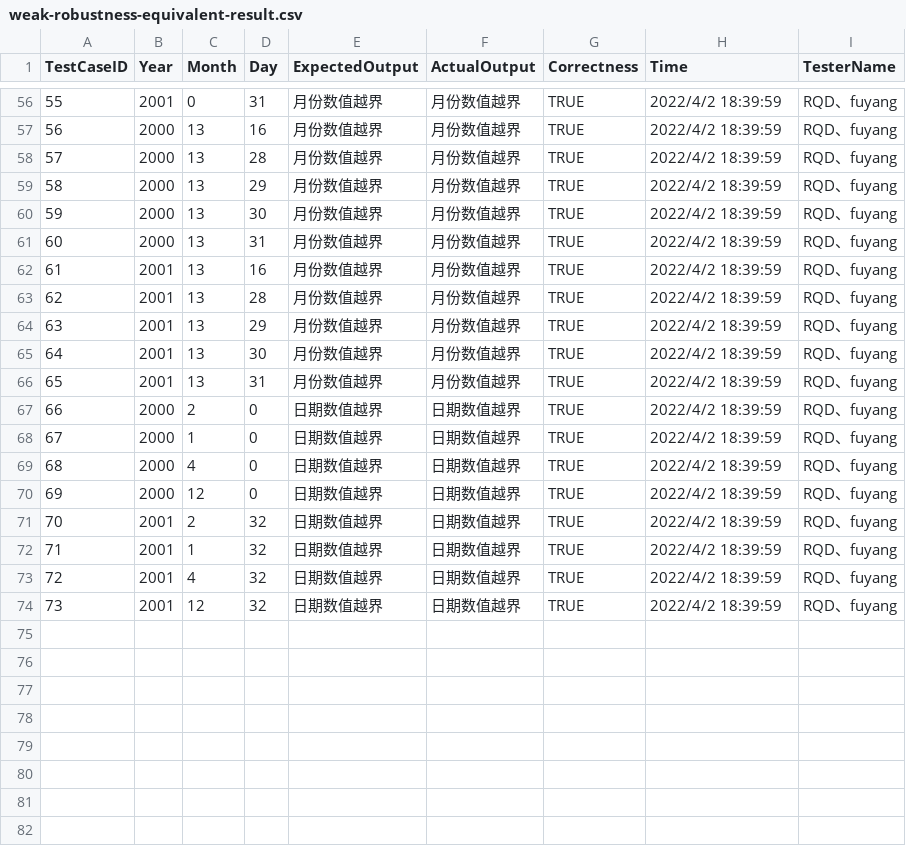
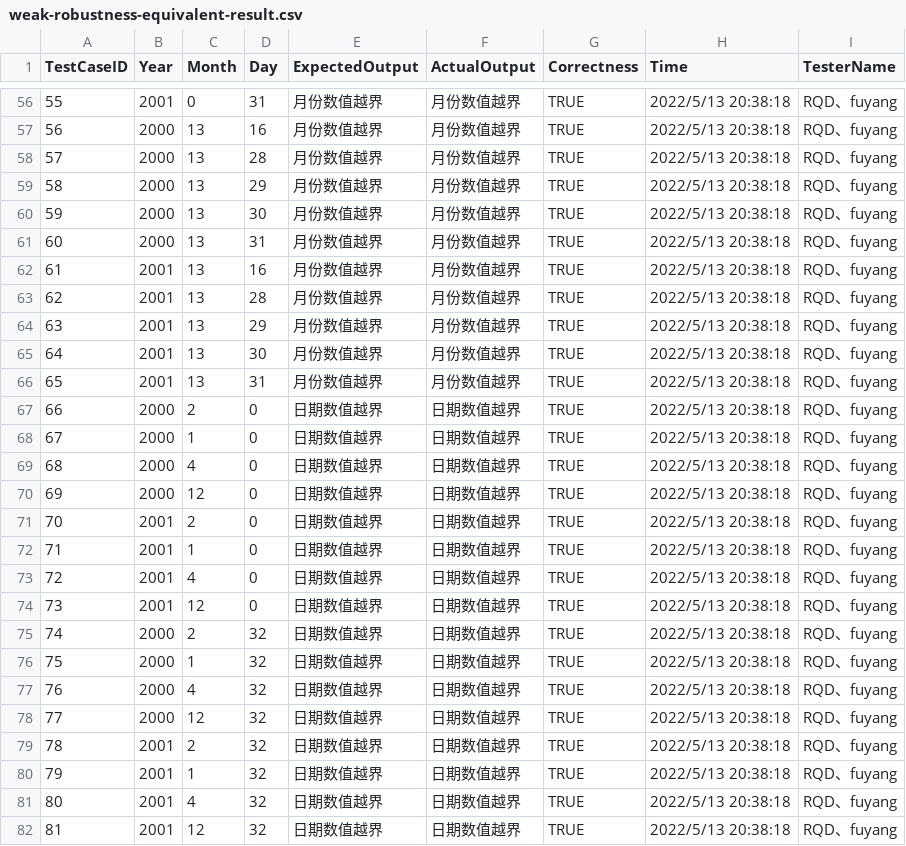
Before and after one commit to 3fuyang/libre-testing, a CSV file: public/testUsecases/calendarProblem/weak-robustness-equivalent-result.csv, drawn as a sheet; only a part is shown, gaps mark what is left out; addresses are those after the commit; the diff covers the shown part only; the diff names each change by its address in the sheet, - before the commit and + after, or states it on an @@ line.

```diff
--- a/public/testUsecases/calendarProblem/weak-robustness-equivalent-result.csv
+++ b/public/testUsecases/calendarProblem/weak-robustness-equivalent-result.csv
-H56:H70 (Time): 2022/4/2 18:39:59
+H56:H70 (Time): 2022/5/13 20:38:18
+row 71: 70 | 2001 | 2 | 0 | 日期数值越界 | 日期数值越界 | TRUE | 2022/5/13 20:38:18 | RQD、fuyang
+row 72: 71 | 2001 | 1 | 0 | 日期数值越界 | 日期数值越界 | TRUE | 2022/5/13 20:38:18 | RQD、fuyang
+row 73: 72 | 2001 | 4 | 0 | 日期数值越界 | 日期数值越界 | TRUE | 2022/5/13 20:38:18 | RQD、fuyang
+row 74: 73 | 2001 | 12 | 0 | 日期数值越界 | 日期数值越界 | TRUE | 2022/5/13 20:38:18 | RQD、fuyang
+row 75: 74 | 2000 | 2 | 32 | 日期数值越界 | 日期数值越界 | TRUE | 2022/5/13 20:38:18 | RQD、fuyang
+row 76: 75 | 2000 | 1 | 32 | 日期数值越界 | 日期数值越界 | TRUE | 2022/5/13 20:38:18 | RQD、fuyang
+row 77: 76 | 2000 | 4 | 32 | 日期数值越界 | 日期数值越界 | TRUE | 2022/5/13 20:38:18 | RQD、fuyang
+row 78: 77 | 2000 | 12 | 32 | 日期数值越界 | 日期数值越界 | TRUE | 2022/5/13 20:38:18 | RQD、fuyang
@@ column A (TestCaseID) renumbered from row 79 down @@
-H79:H82 (Time): 2022/4/2 18:39:59
+H79:H82 (Time): 2022/5/13 20:38:18
```
Also changed, not shown: 54 edited cells elsewhere in this file, public/testUsecases/calendarProblem/weak-robustness-equivalent.csv.
